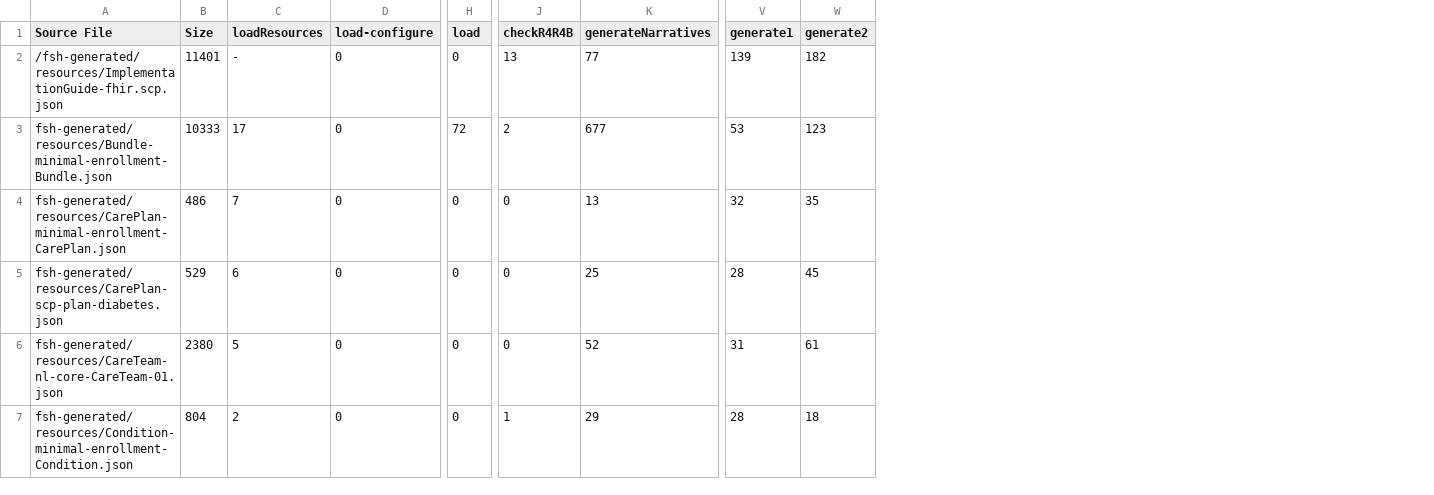
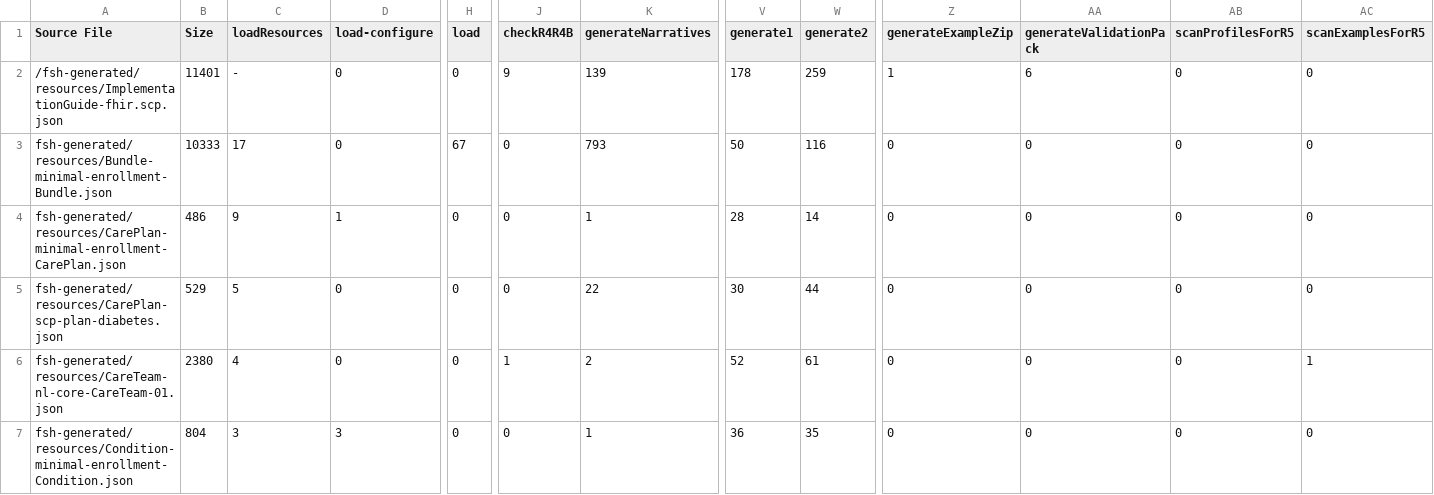
Before and after one commit to SanteonNL/shared-care-planning, a TSV file: output/qa-time-report.tsv, drawn as a sheet; only a part is shown, gaps mark what is left out; the diff covers the shown part only; the diff names each change by its address in the sheet, - before the commit and + after, or states it on an @@ line.

```diff
--- a/output/qa-time-report.tsv
+++ b/output/qa-time-report.tsv
+column Z (generateExampleZip), rows 2-7: 1 | 0 | 0 | 0 | 0 | 0
+column AA (generateValidationPack), rows 2-7: 6 | 0 | 0 | 0 | 0 | 0
+column AB (scanProfilesForR5), rows 2-7: all 0
+column AC (scanExamplesForR5), rows 2-7: 0 | 0 | 0 | 0 | 1 | 0
-J2 (checkR4R4B): 13
+J2 (checkR4R4B): 9
-K2 (generateNarratives): 77
+K2 (generateNarratives): 139
-V2 (generate1): 139
+V2 (generate1): 178
-W2 (generate2): 182
+W2 (generate2): 259
-H3 (load): 72
+H3 (load): 67
-J3 (checkR4R4B): 2
+J3 (checkR4R4B): 0
-K3 (generateNarratives): 677
+K3 (generateNarratives): 793
-V3 (generate1): 53
+V3 (generate1): 50
-W3 (generate2): 123
+W3 (generate2): 116
-C4 (loadResources): 7
+C4 (loadResources): 9
-D4 (load-configure): 0
+D4 (load-configure): 1
-K4 (generateNarratives): 13
+K4 (generateNarratives): 1
-V4 (generate1): 32
+V4 (generate1): 28
-W4 (generate2): 35
+W4 (generate2): 14
-C5 (loadResources): 6
+C5 (loadResources): 5
-K5 (generateNarratives): 25
+K5 (generateNarratives): 22
-V5 (generate1): 28
+V5 (generate1): 30
-W5 (generate2): 45
+W5 (generate2): 44
-C6 (loadResources): 5
+C6 (loadResources): 4
-J6 (checkR4R4B): 0
+J6 (checkR4R4B): 1
-K6 (generateNarratives): 52
+K6 (generateNarratives): 2
-V6 (generate1): 31
+V6 (generate1): 52
-C7 (loadResources): 2
+C7 (loadResources): 3
-D7 (load-configure): 0
+D7 (load-configure): 3
-J7 (checkR4R4B): 1
+J7 (checkR4R4B): 0
-K7 (generateNarratives): 29
+K7 (generateNarratives): 1
-V7 (generate1): 28
+V7 (generate1): 36
-W7 (generate2): 18
+W7 (generate2): 35
```
Also changed, not shown: 151 edited cells elsewhere in this file, 6 other files.
